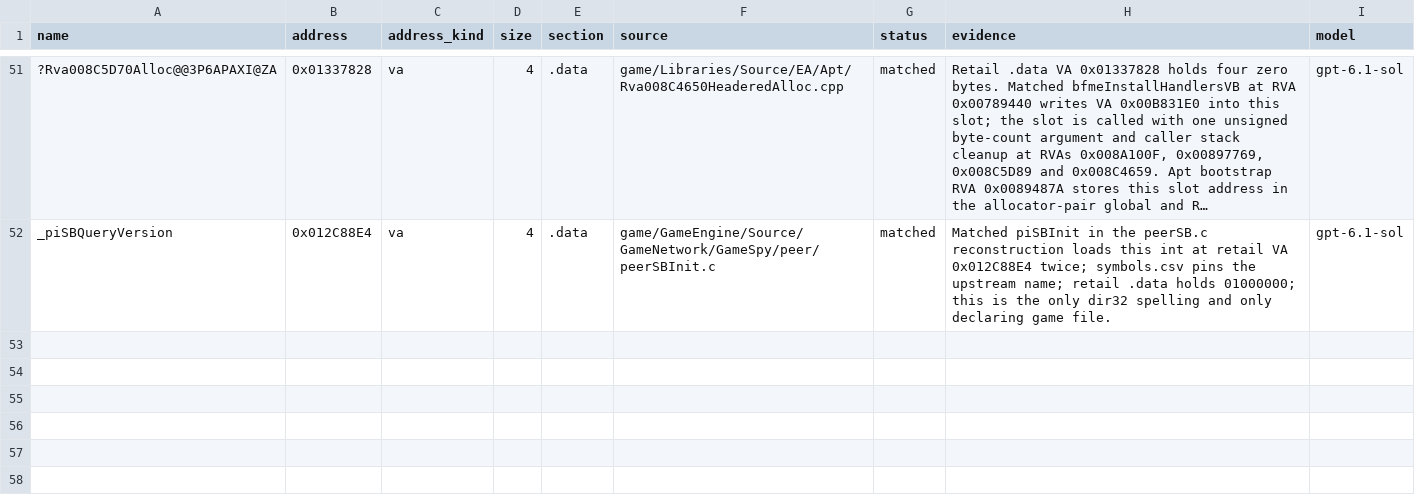
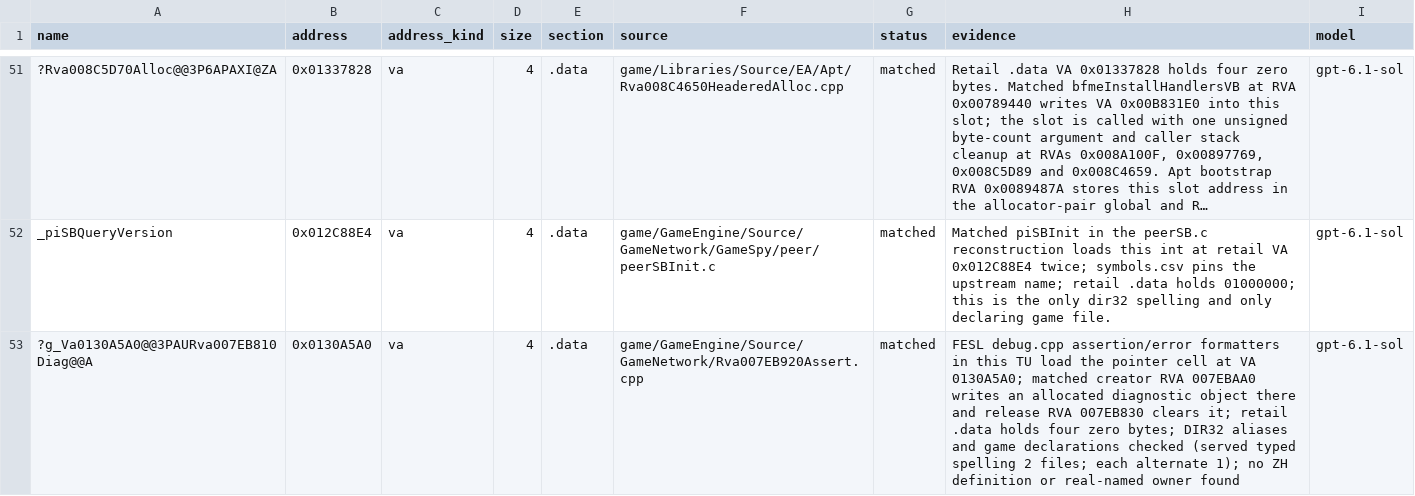
Before and after one commit to Open-BFME/Open-BFME-1, a CSV file: targets/game/reverse/data_rows.csv, drawn as a sheet; only a part is shown, gaps mark what is left out; long unchanged cells end in …; the diff names each change by its address in the sheet, - before the commit and + after, or states it on an @@ line.

Commit message:
link: define the FESL diag pointer at 0x0130A5A0
The assert formatters' TU owns the null-initialised cell, using the dominant Rva007EB810Diag spelling.

Claim-Lease: 0xF7432610=8bbd5ea4d3cc457583d909118ace35f6

```diff
--- a/targets/game/reverse/data_rows.csv
+++ b/targets/game/reverse/data_rows.csv
+row 53: ?g_Va0130A5A0@@3PAURva007EB810Diag@@A | 0x0130A5A0 | va | 4 | .data | game/GameEngine/Source/GameNetwork/Rva007EB920Assert.cpp | matched | FESL debug.cpp assertion/error formatters in this TU load the pointer cell at VA 0130A5A0; matched creator RVA 007EBAA0 writes an allocated diagnostic object there and release RVA 007EB830 clears it; retail .data holds four zero bytes; DIR32 aliases and game declarations checked (served typed spelling 2 files; each alternate 1); no ZH definition or real-named owner found | gpt-6.1-sol
```
Also changed, not shown: 1 other file.
